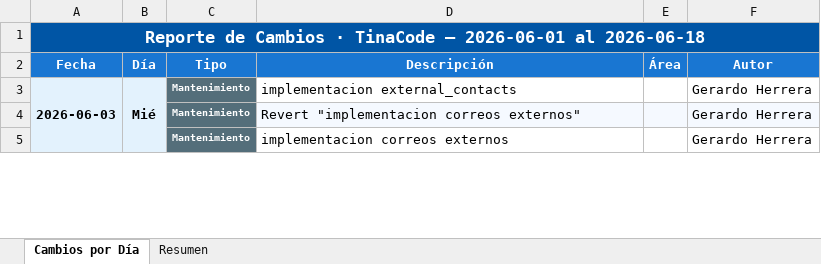
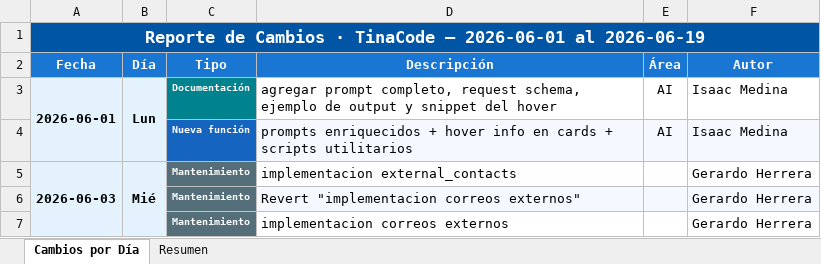
Before and after one commit to jghcoder/RotoChanges, an Excel workbook: cambios_tinacode.xlsx, sheet Cambios por Día, drawn as a sheet; only a part is shown; values as stored, in another font and other column widths than the file's, no borders; the diff names each change by its address in the sheet, - before the commit and + after, or states it on an @@ line.

Commit message:
chore: actualiza reporte de cambios al 2026-06-19

```diff
--- a/cambios_tinacode.xlsx (sheet Cambios por Día)
+++ b/cambios_tinacode.xlsx (sheet Cambios por Día)
-A1 (Fecha): …2026-06-01 al 2026-06-18
+A1 (Fecha): …2026-06-01 al 2026-06-19
+row 3: 2026-06-01 | Lun | Documentación | agregar prompt completo, request schema, ejemplo de output y snippet del hover | AI | Isaac Medina
+row 4:  |  | Nueva función | prompts enriquecidos + hover info en cards + scripts utilitarios | AI | Isaac Medina
```
Also changed, not shown: sheet Resumen.
